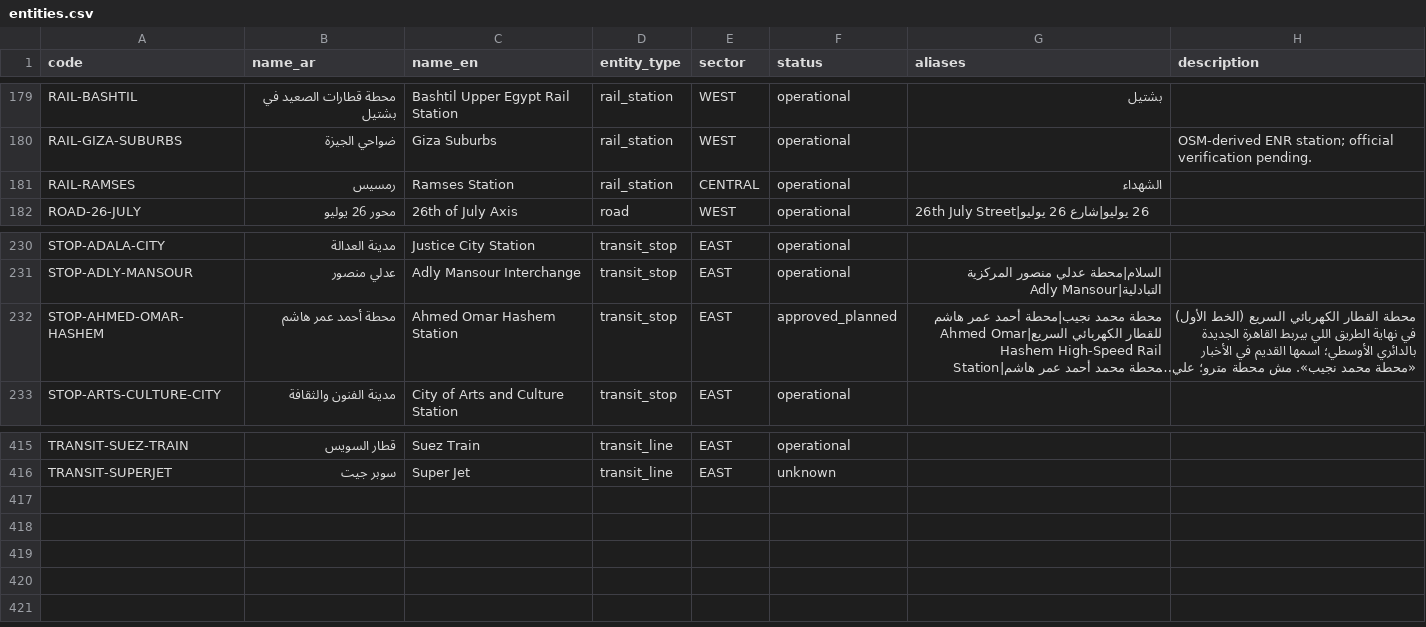
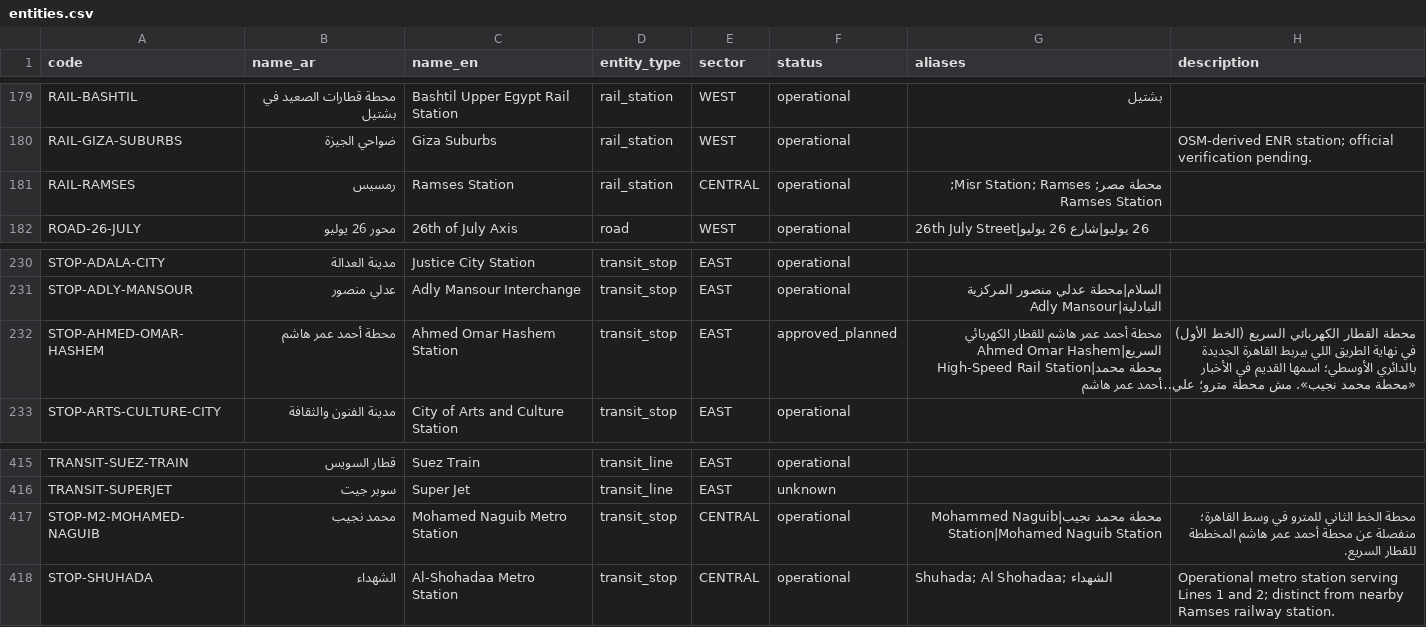
Before and after one commit to 3boalazm/greater-cairo-atlas, a CSV file: data/seed/entities.csv, drawn as a sheet; only a part is shown, gaps mark what is left out; long unchanged cells end in …; the diff names each change by its address in the sheet, - before the commit and + after, or states it on an @@ line.

```diff
--- a/data/seed/entities.csv
+++ b/data/seed/entities.csv
-G181 (aliases): الشهداء
+G181 (aliases): محطة مصر; Misr Station; Ramses; Ramses Station
-G232 (aliases): محطة محمد نجيب|محطة أحمد عمر…
+G232 (aliases): محطة أحمد عمر…
+row 417: STOP-M2-MOHAMED-NAGUIB | محمد نجيب | Mohamed Naguib Metro Station | transit_stop | CENTRAL | operational | محطة محمد نجيب|Mohammed Naguib Station|Mohamed Naguib Station | محطة الخط الثاني للمترو في وسط القاهرة؛ منفصلة عن محطة أحمد عمر هاشم المخططة للقطار السريع.
+row 418: STOP-SHUHADA | الشهداء | Al-Shohadaa Metro Station | transit_stop | CENTRAL | operational | Shuhada; Al Shohadaa; الشهداء | Operational metro station serving Lines 1 and 2; distinct from nearby Ramses railway station.
```
Also changed, not shown: data/research/rev8-draft/entities_rev8.csv, 32 other files.
